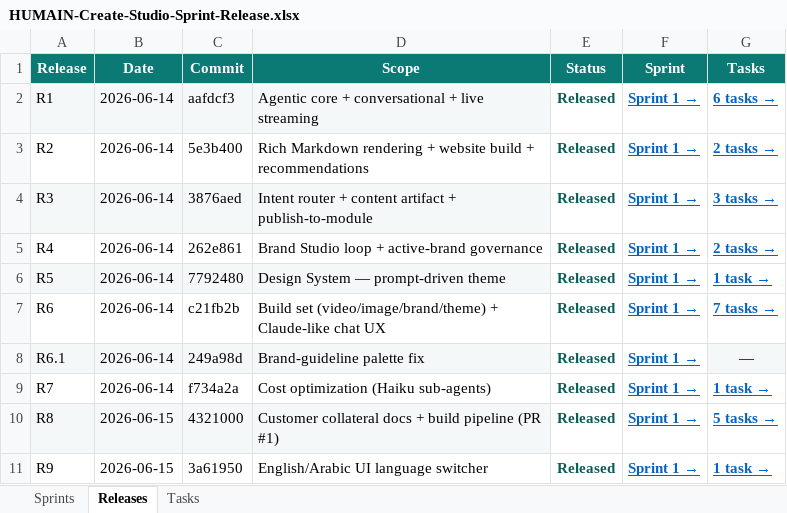
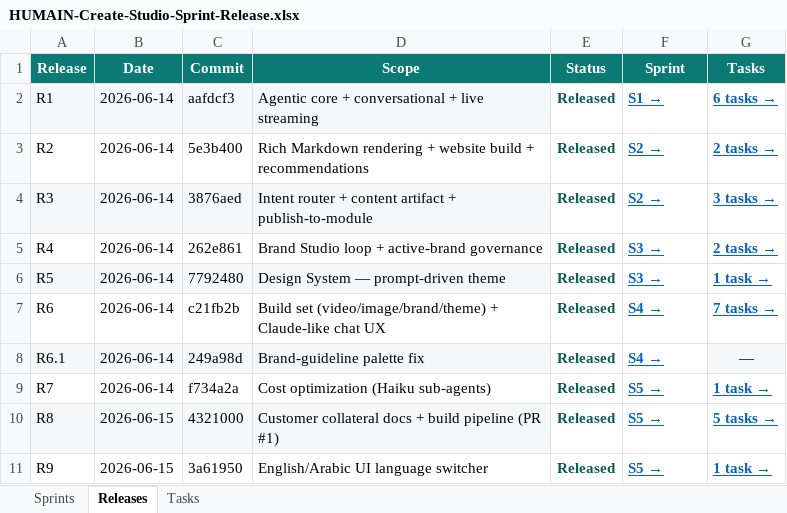
Before and after one commit to ankeshtiwari07/CMS, an Excel workbook: docs/sales/HUMAIN-Create-Studio-Sprint-Release.xlsx, sheet Releases, drawn as a sheet; values as stored, in another font and other column widths than the file's, no borders; the diff names each change by its address in the sheet, - before the commit and + after, or states it on an @@ line.

```diff
--- a/docs/sales/HUMAIN-Create-Studio-Sprint-Release.xlsx (sheet Releases)
+++ b/docs/sales/HUMAIN-Create-Studio-Sprint-Release.xlsx (sheet Releases)
-F2 (Sprint): Sprint 1
+F2 (Sprint): → S1 →
-F3:F4 (Sprint): Sprint 1
+F3:F4 (Sprint): → S2 →
-F5:F6 (Sprint): Sprint 1
+F5:F6 (Sprint): → S3 →
-F7:F8 (Sprint): Sprint 1
+F7:F8 (Sprint): → S4 →
-F9:F11 (Sprint): Sprint 1
+F9:F11 (Sprint): → S5 →
```
Also changed, not shown: sheet Sprints, sheet Tasks.
